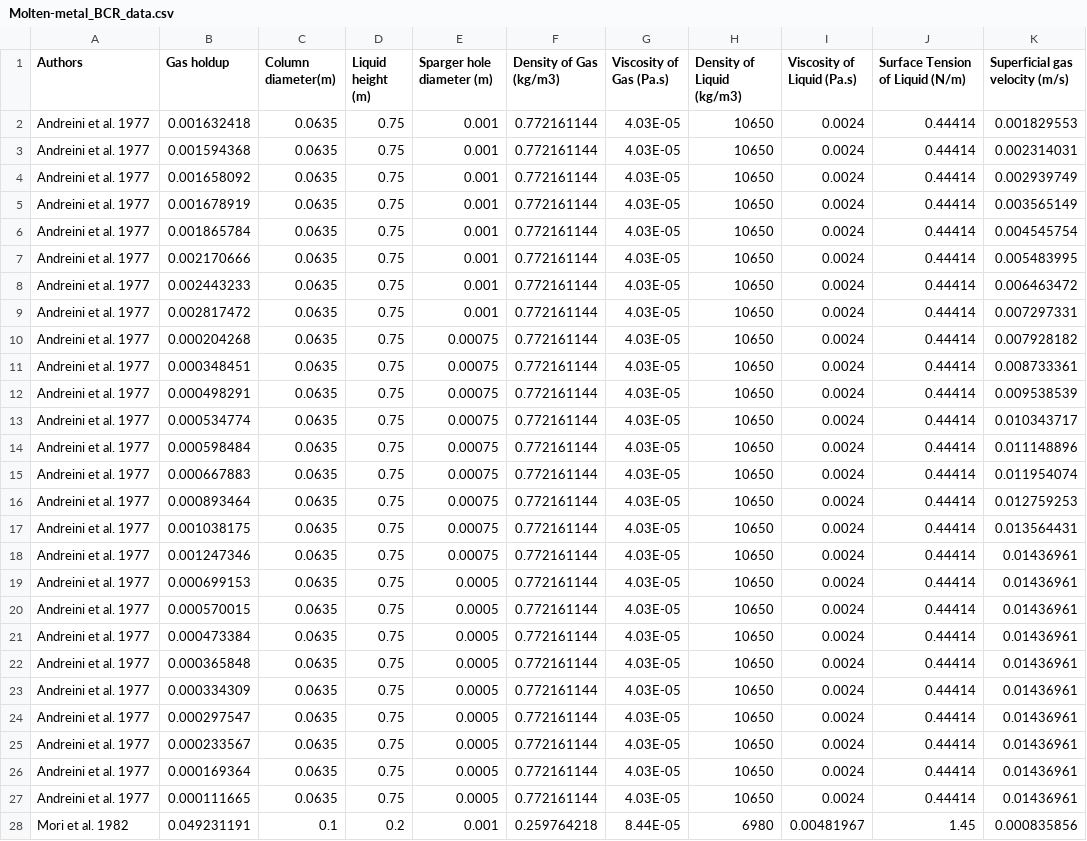
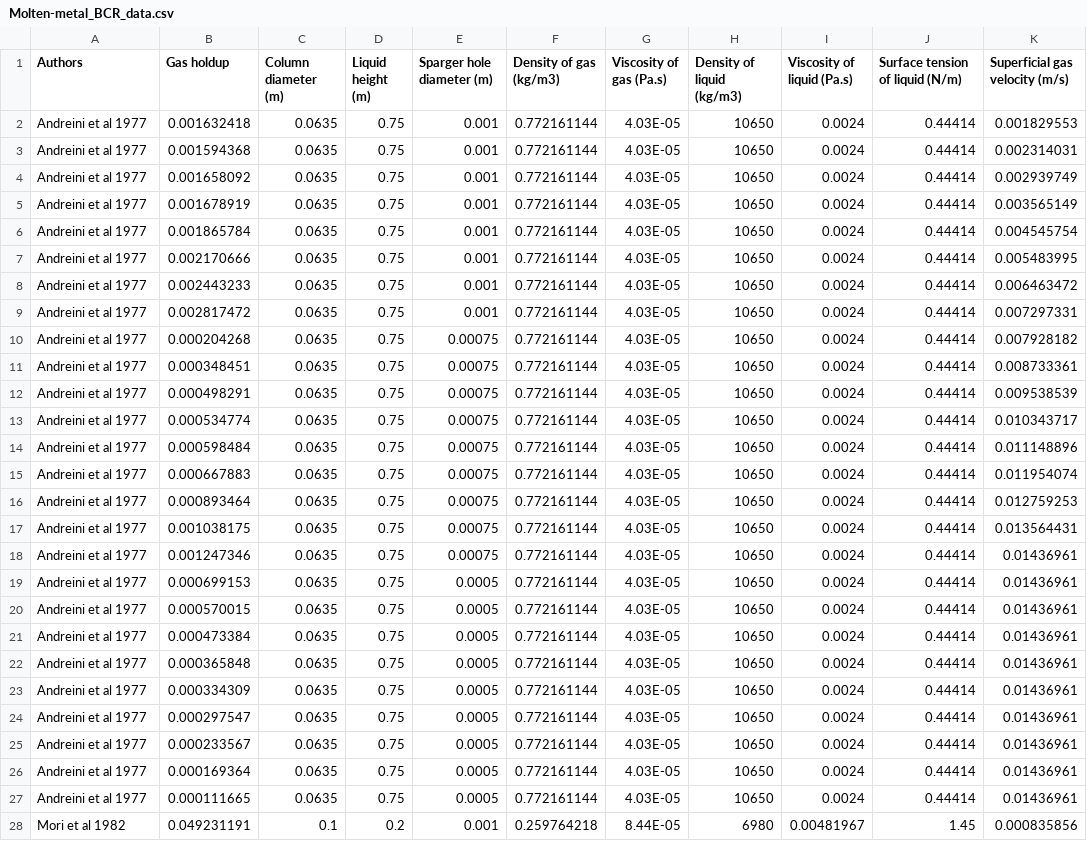
Before and after one commit to phygon975/File_for_Gas_holdup_prediction, a CSV file: Molten-metal_BCR_data.csv, drawn as a sheet; only a part is shown; the diff covers the shown part only; the diff names each change by its address in the sheet, - before the commit and + after, or states it on an @@ line.

```diff
--- a/Molten-metal_BCR_data.csv
+++ b/Molten-metal_BCR_data.csv
-C1: Column diameter(m)
+C1: Column diameter (m)
-F1: Density of Gas (kg/m3)
+F1: Density of gas (kg/m3)
-G1: Viscosity of Gas (Pa.s)
+G1: Viscosity of gas (Pa.s)
-H1: Density of Liquid (kg/m3)
+H1: Density of liquid (kg/m3)
-I1: Viscosity of Liquid (Pa.s)
+I1: Viscosity of liquid (Pa.s)
-J1: Surface Tension of Liquid (N/m)
+J1: Surface tension of liquid (N/m)
-A2:A27 (Authors): Andreini et al. 1977
+A2:A27 (Authors): Andreini et al 1977
-A28 (Authors): Mori et al. 1982
+A28 (Authors): Mori et al 1982
```
Also changed, not shown: 13 removed rows and 74 edited cells elsewhere in this file, Air-water_BCR_data.csv.
